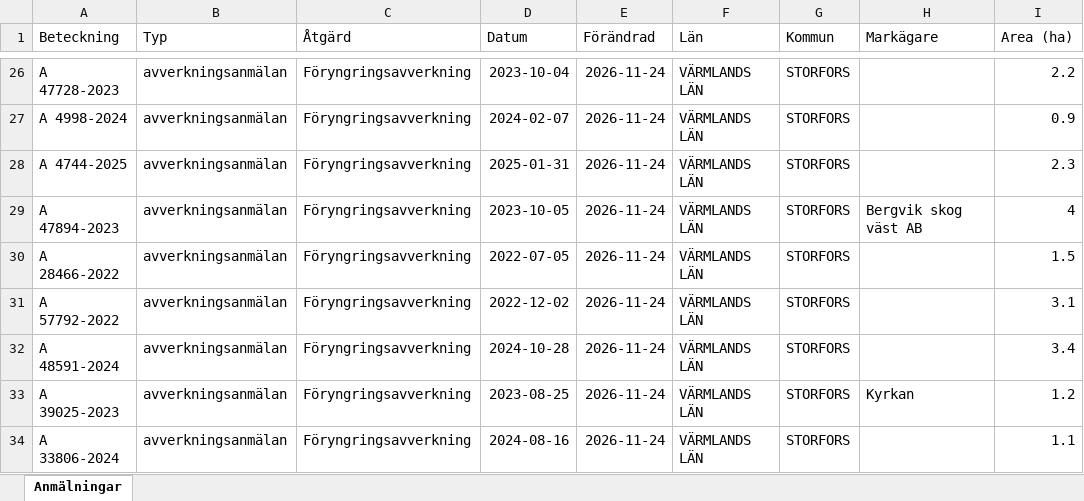
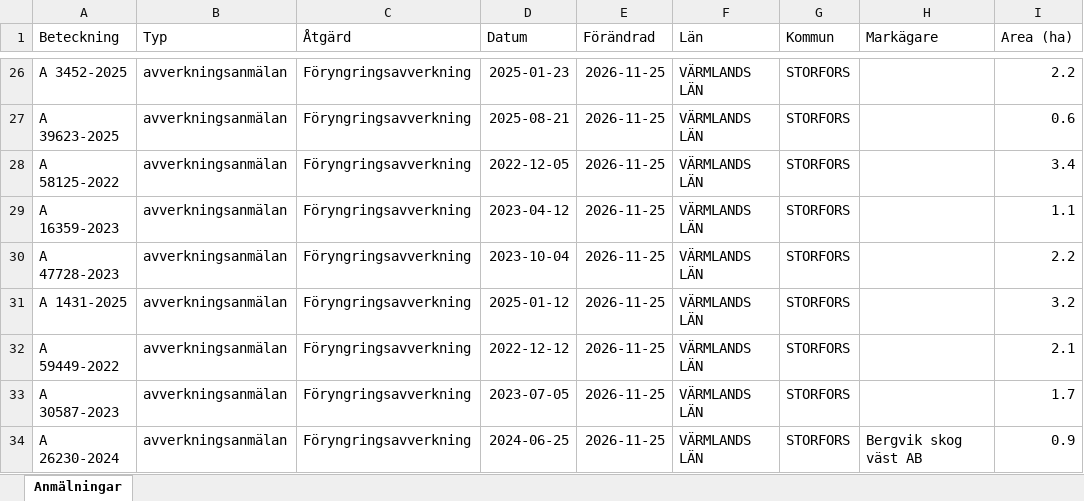
Before and after one commit to klasma/Logging_1760, an Excel workbook: Översikt STORFORS.xlsx, sheet Anmälningar, drawn as a sheet; only a part is shown, gaps mark what is left out; values as stored, in another font and other column widths than the file's, no borders; the diff covers the shown part only; the diff names each change by its address in the sheet, - before the commit and + after, or states it on an @@ line.

```diff
--- a/Översikt STORFORS.xlsx (sheet Anmälningar)
+++ b/Översikt STORFORS.xlsx (sheet Anmälningar)
-A26 (Beteckning): A 47728-2023
+A26 (Beteckning): A 3452-2025
-D26 (Datum): 2023-10-04
+D26 (Datum): 2025-01-23
-E26:E34 (Förändrad): 2026-11-24
+E26:E34 (Förändrad): 2026-11-25
-A27 (Beteckning): A 4998-2024
+A27 (Beteckning): A 39623-2025
-D27 (Datum): 2024-02-07
+D27 (Datum): 2025-08-21
-I27 (Area (ha)): 0.9
+I27 (Area (ha)): 0.6
-A28 (Beteckning): A 4744-2025
+A28 (Beteckning): A 58125-2022
-D28 (Datum): 2025-01-31
+D28 (Datum): 2022-12-05
-I28 (Area (ha)): 2.3
+I28 (Area (ha)): 3.4
-A29 (Beteckning): A 47894-2023
+A29 (Beteckning): A 16359-2023
-D29 (Datum): 2023-10-05
+D29 (Datum): 2023-04-12
-H29 (Markägare): Bergvik skog väst AB
+H29 (Markägare): (empty)
-I29 (Area (ha)): 4
+I29 (Area (ha)): 1.1
-A30 (Beteckning): A 28466-2022
+A30 (Beteckning): A 47728-2023
-D30 (Datum): 2022-07-05
+D30 (Datum): 2023-10-04
-I30 (Area (ha)): 1.5
+I30 (Area (ha)): 2.2
-A31 (Beteckning): A 57792-2022
+A31 (Beteckning): A 1431-2025
-D31 (Datum): 2022-12-02
+D31 (Datum): 2025-01-12
-I31 (Area (ha)): 3.1
+I31 (Area (ha)): 3.2
-A32 (Beteckning): A 48591-2024
+A32 (Beteckning): A 59449-2022
-D32 (Datum): 2024-10-28
+D32 (Datum): 2022-12-12
-I32 (Area (ha)): 3.4
+I32 (Area (ha)): 2.1
-A33 (Beteckning): A 39025-2023
+A33 (Beteckning): A 30587-2023
-D33 (Datum): 2023-08-25
+D33 (Datum): 2023-07-05
-H33 (Markägare): Kyrkan
+H33 (Markägare): (empty)
-I33 (Area (ha)): 1.2
+I33 (Area (ha)): 1.7
-A34 (Beteckning): A 33806-2024
+A34 (Beteckning): A 26230-2024
-D34 (Datum): 2024-08-16
+D34 (Datum): 2024-06-25
-H34 (Markägare): (empty)
+H34 (Markägare): Bergvik skog väst AB
-I34 (Area (ha)): 1.1
+I34 (Area (ha)): 0.9
```
Also changed, not shown: 775 edited cells elsewhere in this sheet, artfynd/A 13636-2024 artfynd.xlsx, artfynd/A 21111-2025 artfynd.xlsx, 53 other files.
